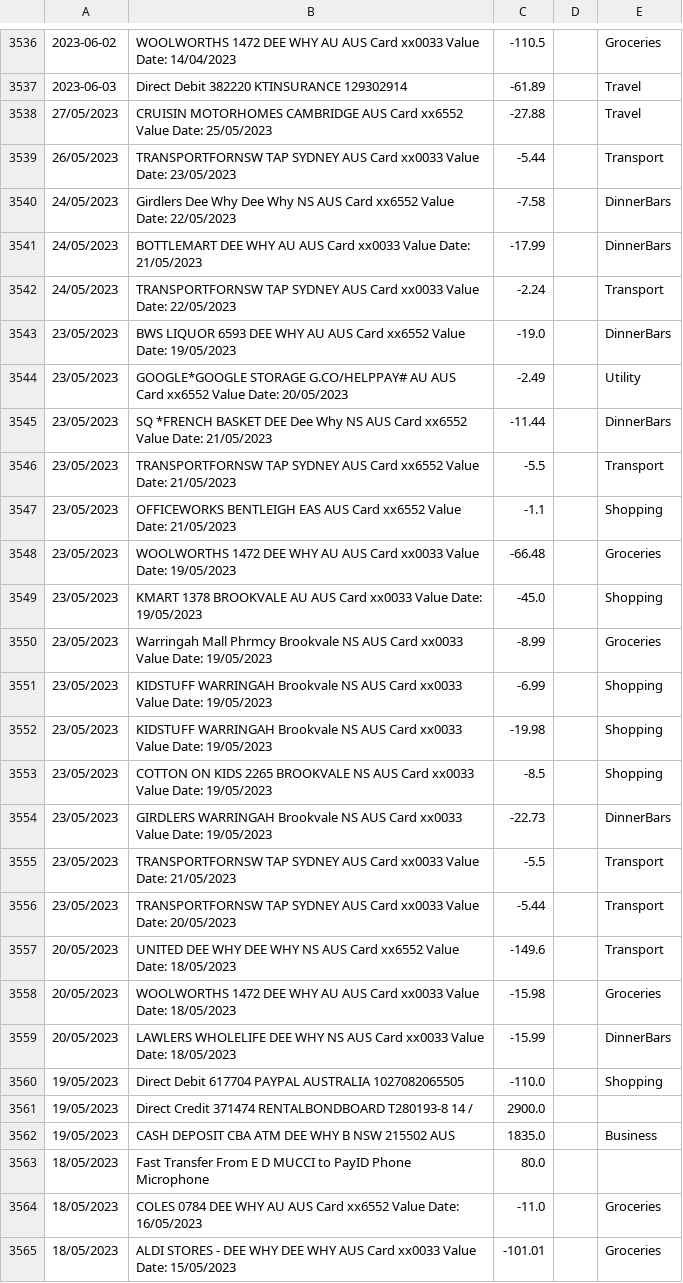
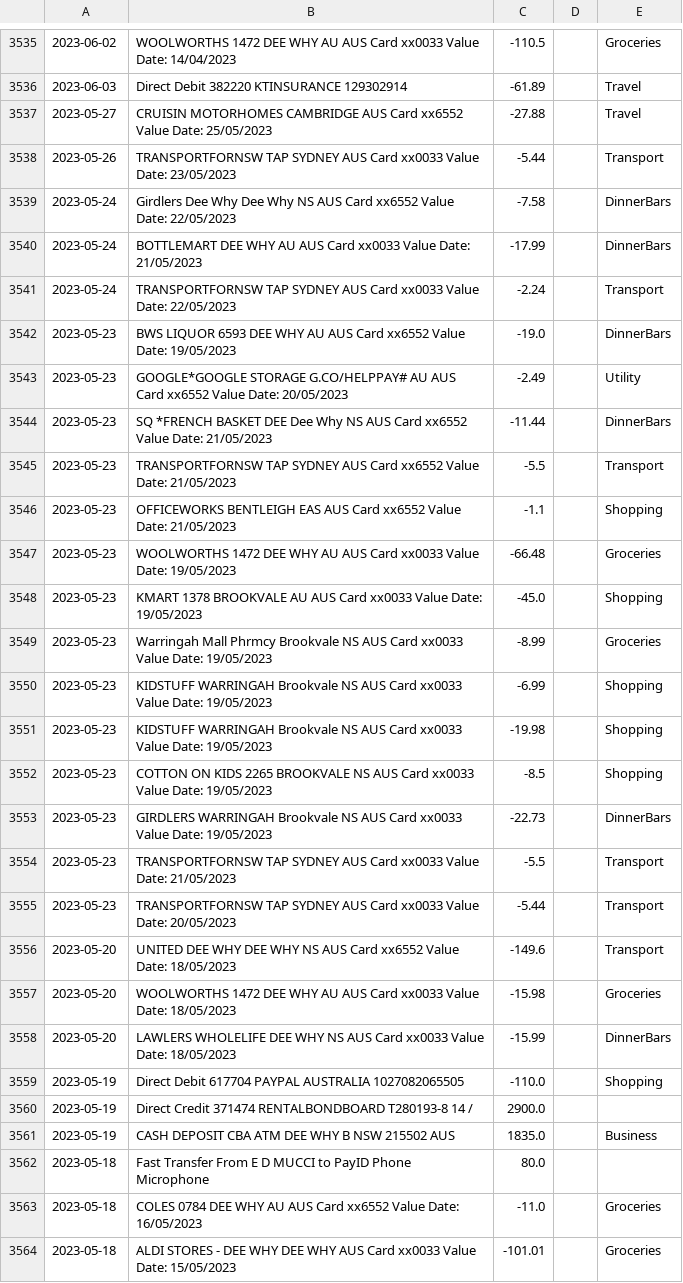
Before and after one commit to fstrauf/txClassify, a CSV file: all_expenses_classified.csv, drawn as a sheet; only a part is shown, gaps mark what is left out; addresses are those after the commit; the diff covers the shown part only; the diff names each change by its address in the sheet, - before the commit and + after, or states it on an @@ line.

```diff
--- a/all_expenses_classified.csv
+++ b/all_expenses_classified.csv
-A3537: 27/05/2023
+A3537: 2023-05-27
-A3538: 26/05/2023
+A3538: 2023-05-26
-A3539:A3541: 24/05/2023
+A3539:A3541: 2023-05-24
-A3542:A3555: 23/05/2023
+A3542:A3555: 2023-05-23
-A3556:A3558: 20/05/2023
+A3556:A3558: 2023-05-20
-A3559:A3561: 19/05/2023
+A3559:A3561: 2023-05-19
-A3562:A3564: 18/05/2023
+A3562:A3564: 2023-05-18
```
Also changed, not shown: 1 removed row and 113 edited cells elsewhere in this file, 7 other files.
